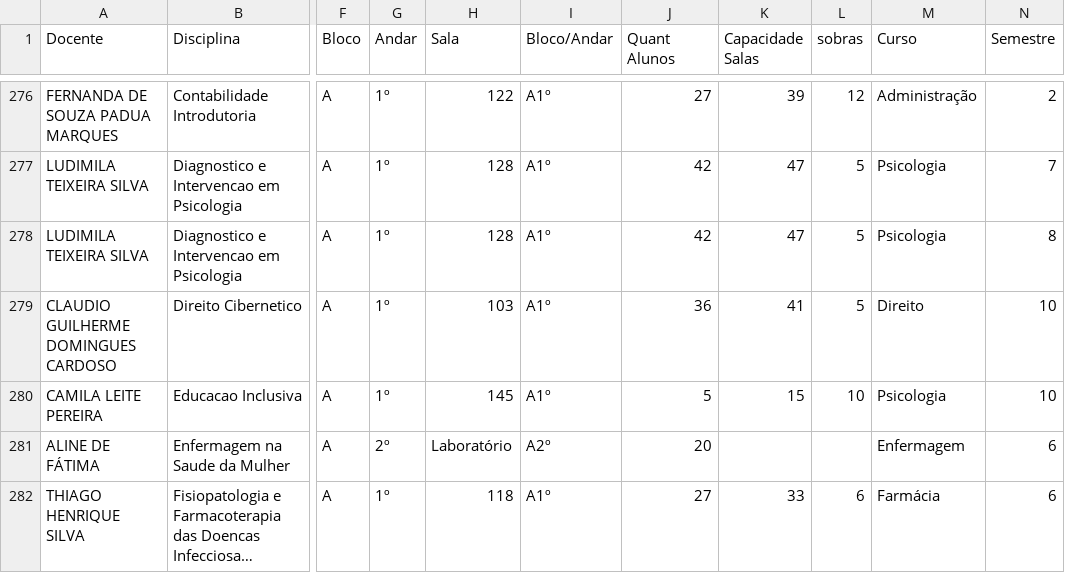
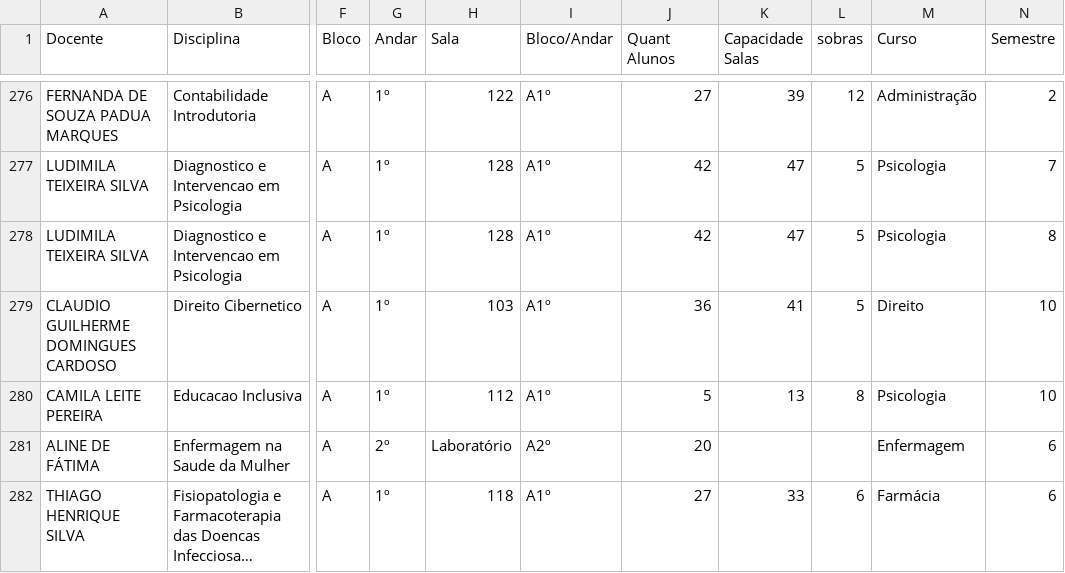
Before and after one commit to candidatla/mapa-noturno, a CSV file: mapa.csv, drawn as a sheet; only a part is shown, gaps mark what is left out; long unchanged cells end in …; the diff names each change by its address in the sheet, - before the commit and + after, or states it on an @@ line.

Commit message:
Atualizacao automatica do mapa

```diff
--- a/mapa.csv
+++ b/mapa.csv
-H280 (Sala): 145
+H280 (Sala): 112
-K280 (Capacidade Salas): 15
+K280 (Capacidade Salas): 13
-L280 (sobras): 10
+L280 (sobras): 8
```
